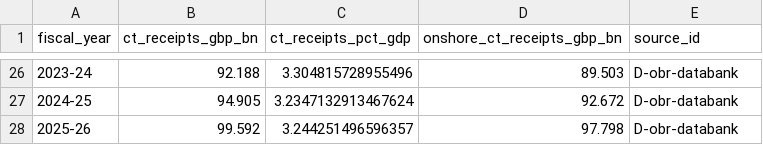
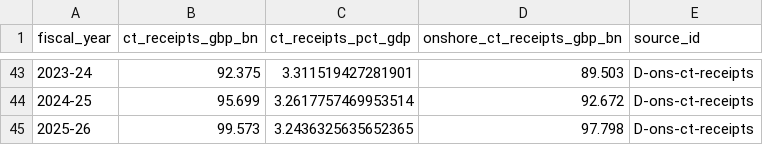
Before and after one commit to Infosuii/Agentverse, a CSV file: data/curated/ct_receipts.csv, drawn as a sheet; only a part is shown, gaps mark what is left out; the diff covers the shown part only.

```diff
--- a/data/curated/ct_receipts.csv
+++ b/data/curated/ct_receipts.csv
@@ -26,3 +43,3 @@ fiscal_year,ct_receipts_gbp_bn,ct_receipts_pct_gdp,onshore_ct_receipts_gbp_bn,so
-2023-24,92.188,3.304815728955496,89.503,D-obr-databank
-2024-25,94.905,3.2347132913467624,92.672,D-obr-databank
-2025-26,99.592,3.244251496596357,97.798,D-obr-databank
+2023-24,92.375,3.311519427281901,89.503,D-ons-ct-receipts
+2024-25,95.699,3.2617757469953514,92.672,D-ons-ct-receipts
+2025-26,99.573,3.2436325635652365,97.798,D-ons-ct-receipts
```
Also changed, not shown: 17 added rows and 70 edited cells elsewhere in this file, data/curated/ct_policy_changes.csv, data/curated/obr_baseline.csv, 19 other files.
